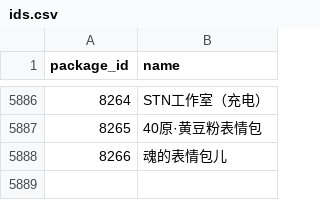
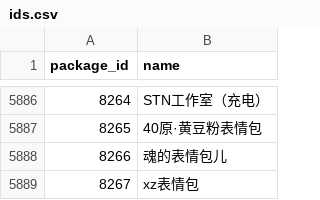
Before and after one commit to sjh8130/BilibiliSuitCollection, a CSV file: emoji/ids.csv, drawn as a sheet; only a part is shown, gaps mark what is left out.

```diff
--- a/emoji/ids.csv
+++ b/emoji/ids.csv
@@ -5888 +5888,2 @@ package_id,name
 8266,魂的表情包儿
+8267,xz表情包
```
Also changed, not shown: 19 other files.
